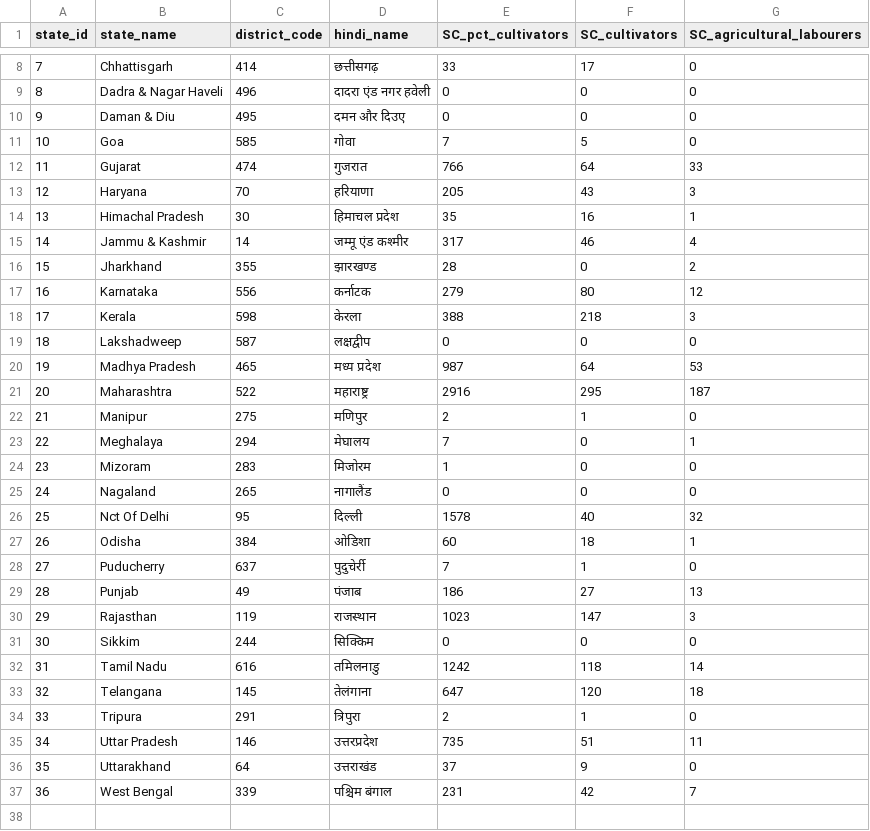
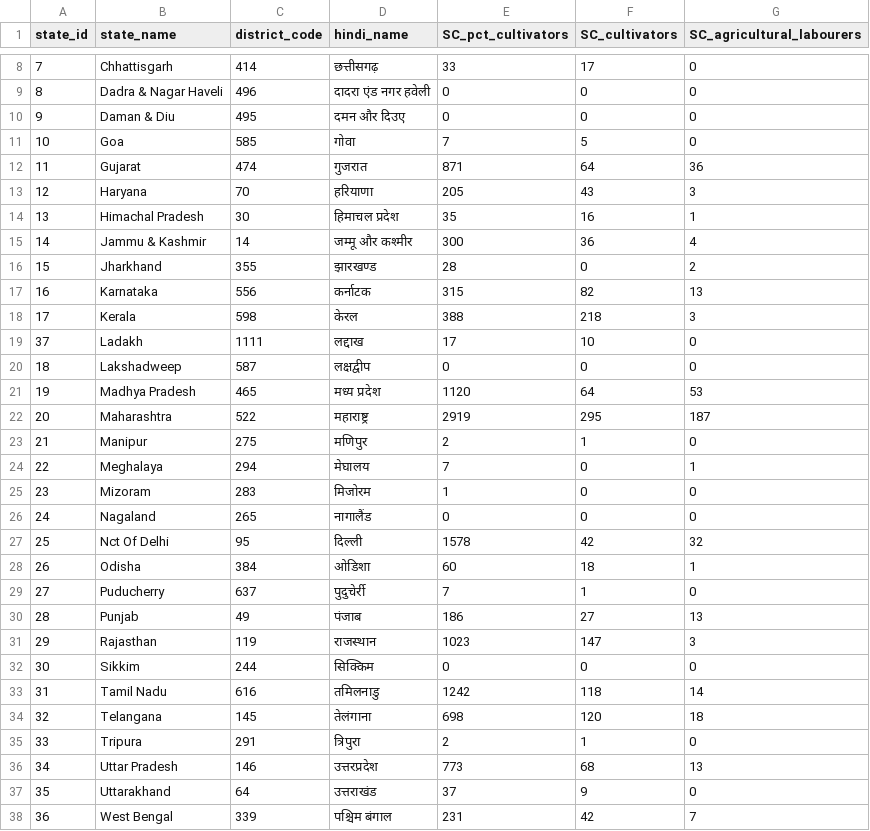
Before and after one commit to LalitMaurya/LalitMaurya.github.io, a CSV file: map-corona-india/data/master1.csv, drawn as a sheet; only a part is shown, gaps mark what is left out; the diff covers the shown part only.

```diff
--- a/map-corona-india/data/master1.csv
+++ b/map-corona-india/data/master1.csv
@@ -11,12 +11,13 @@ state_id,state_name,district_code,hindi_name,SC_pct_cultivators,SC_cultivators,S
 10,Goa,585,गोवा,7,5,0
-11,Gujarat,474,गुजरात,766,64,33
+11,Gujarat,474,गुजरात,871,64,36
 12,Haryana,70,हरियाणा,205,43,3
 13,Himachal Pradesh,30,हिमाचल प्रदेश,35,16,1
-14,Jammu & Kashmir,14,जम्मू एंड कश्मीर,317,46,4
+14,Jammu & Kashmir,14,जम्मू और कश्मीर,300,36,4
 15,Jharkhand,355,झारखण्ड,28,0,2
-16,Karnataka,556,कर्नाटक,279,80,12
-17,Kerala,598,केरला,388,218,3
+16,Karnataka,556,कर्नाटक,315,82,13
+17,Kerala,598,केरल,388,218,3
+37,Ladakh,1111,लद्दाख,17,10,0
 18,Lakshadweep,587,लक्षद्वीप,0,0,0
-19,Madhya Pradesh,465,मध्य प्रदेश,987,64,53
-20,Maharashtra,522,महाराष्ट्र,2916,295,187
+19,Madhya Pradesh,465,मध्य प्रदेश,1120,64,53
+20,Maharashtra,522,महाराष्ट्र,2919,295,187
 21,Manipur,275,मणिपुर,2,1,0
@@ -25,3 +26,3 @@ state_id,state_name,district_code,hindi_name,SC_pct_cultivators,SC_cultivators,S
 24,Nagaland,265,नागालैंड,0,0,0
-25,Nct Of Delhi,95,दिल्ली,1578,40,32
+25,Nct Of Delhi,95,दिल्ली,1578,42,32
 26,Odisha,384,ओडिशा,60,18,1
@@ -32,5 +33,5 @@ state_id,state_name,district_code,hindi_name,SC_pct_cultivators,SC_cultivators,S
 31,Tamil Nadu,616,तमिलनाडु,1242,118,14
-32,Telangana,145,तेलंगाना,647,120,18
+32,Telangana,145,तेलंगाना,698,120,18
 33,Tripura,291,त्रिपुरा,2,1,0
-34,Uttar Pradesh,146,उत्तरप्रदेश,735,51,11
+34,Uttar Pradesh,146,उत्तरप्रदेश,773,68,13
 35,Uttarakhand,64,उत्तराखंड,37,9,0
```
Also changed, not shown: 3 edited cells elsewhere in this file, 1 other file.
